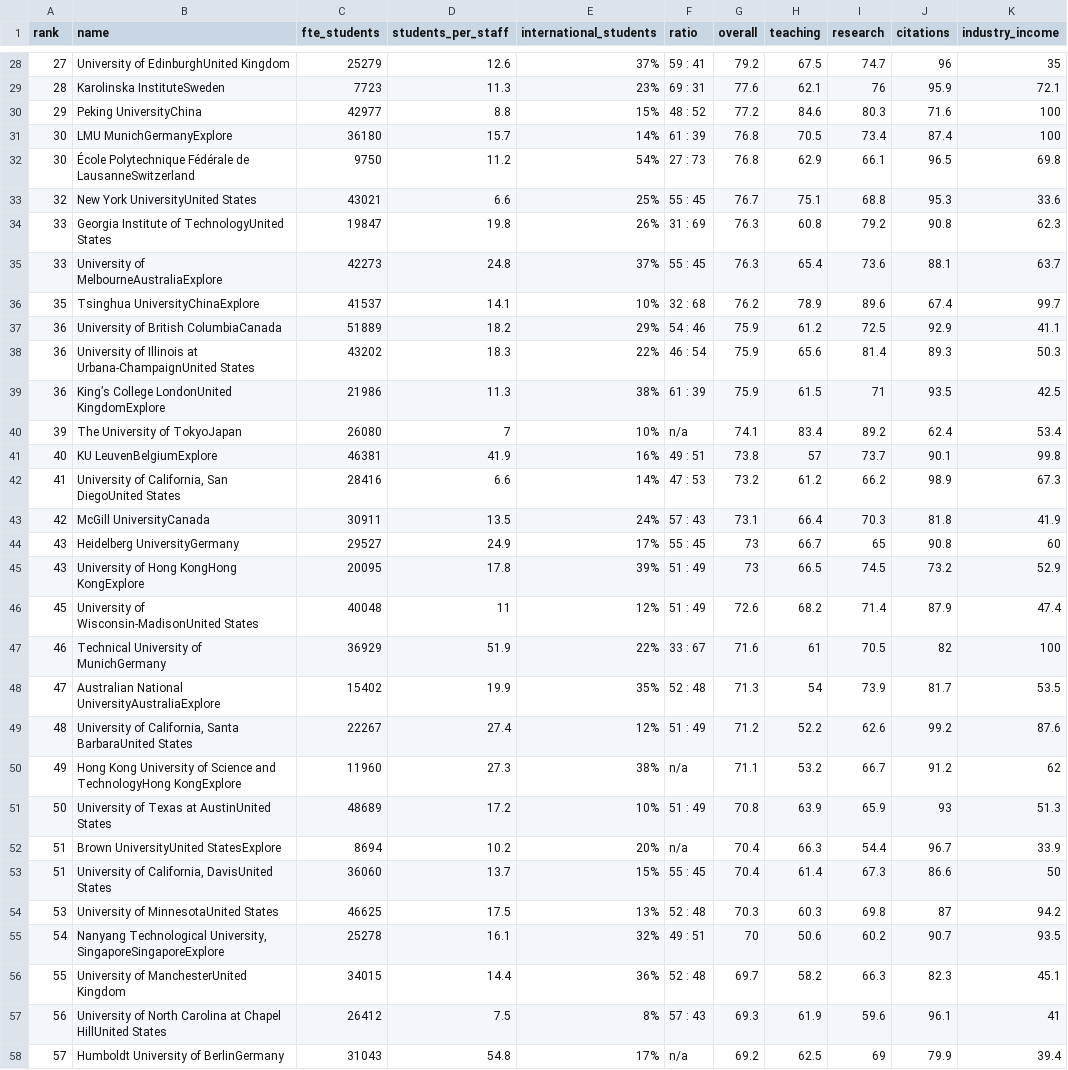
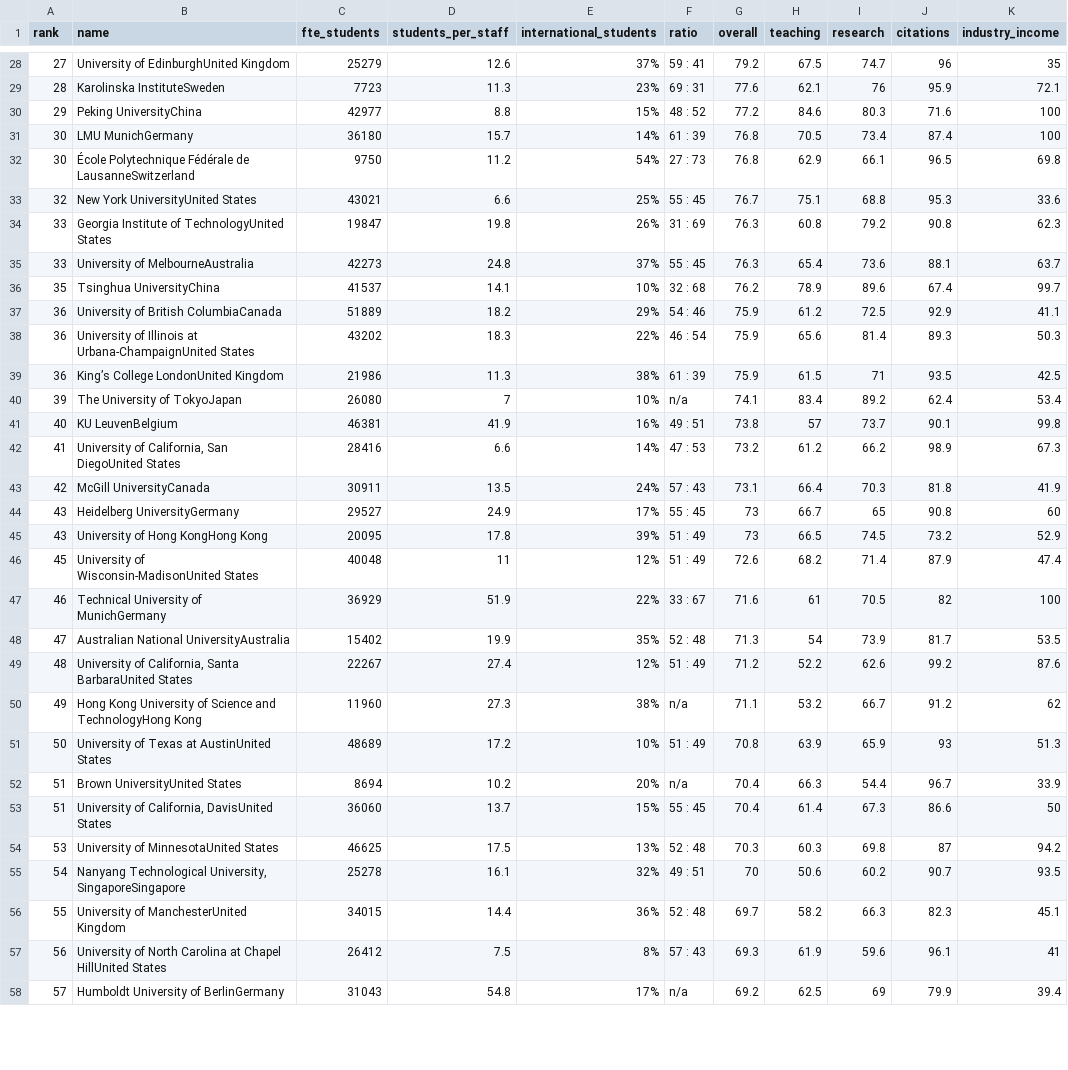
Before and after one commit to GuillyK/University-world-ranking-group-4, a CSV file: week1/university_ranking_2017.csv, drawn as a sheet; only a part is shown, gaps mark what is left out; the diff covers the shown part only; the diff names each change by its address in the sheet, - before the commit and + after, or states it on an @@ line.

```diff
--- a/week1/university_ranking_2017.csv
+++ b/week1/university_ranking_2017.csv
-B31 (name): LMU MunichGermanyExplore
+B31 (name): LMU MunichGermany
-B35 (name): University of MelbourneAustraliaExplore
+B35 (name): University of MelbourneAustralia
-B36 (name): Tsinghua UniversityChinaExplore
+B36 (name): Tsinghua UniversityChina
-B39 (name): King’s College LondonUnited KingdomExplore
+B39 (name): King’s College LondonUnited Kingdom
-B41 (name): KU LeuvenBelgiumExplore
+B41 (name): KU LeuvenBelgium
-B45 (name): University of Hong KongHong KongExplore
+B45 (name): University of Hong KongHong Kong
-B48 (name): Australian National UniversityAustraliaExplore
+B48 (name): Australian National UniversityAustralia
-B50 (name): …and TechnologyHong KongExplore
+B50 (name): …and TechnologyHong Kong
-B52 (name): Brown UniversityUnited StatesExplore
+B52 (name): Brown UniversityUnited States
-B55 (name): …Technological University, SingaporeSingaporeExplore
+B55 (name): …Technological University, SingaporeSingapore
```
Also changed, not shown: 135 edited cells elsewhere in this file, week1/university_ranking_2018.csv, week1/unprocessed files/output2017ranking.csv, 8 other files.
